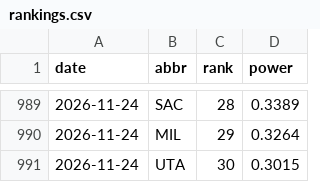
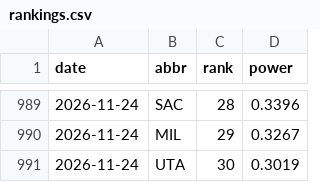
Before and after one commit to eseto9/NBA-Model, a CSV file: log/rankings.csv, drawn as a sheet; only a part is shown, gaps mark what is left out; the diff covers the shown part only.

```diff
--- a/log/rankings.csv
+++ b/log/rankings.csv
@@ -989,3 +989,3 @@ date,abbr,rank,power
-2026-11-24,SAC,28,0.3389
-2026-11-24,MIL,29,0.3264
-2026-11-24,UTA,30,0.3015
+2026-11-24,SAC,28,0.3396
+2026-11-24,MIL,29,0.3267
+2026-11-24,UTA,30,0.3019
```
Also changed, not shown: 27 edited cells elsewhere in this file, log/odds.csv, 15 other files.
